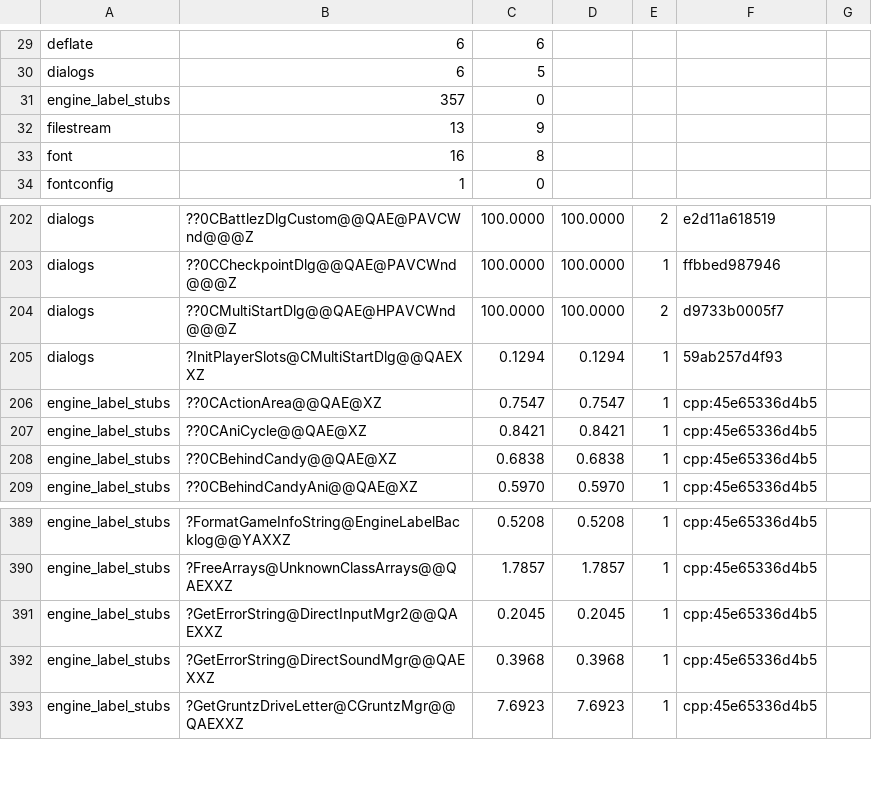
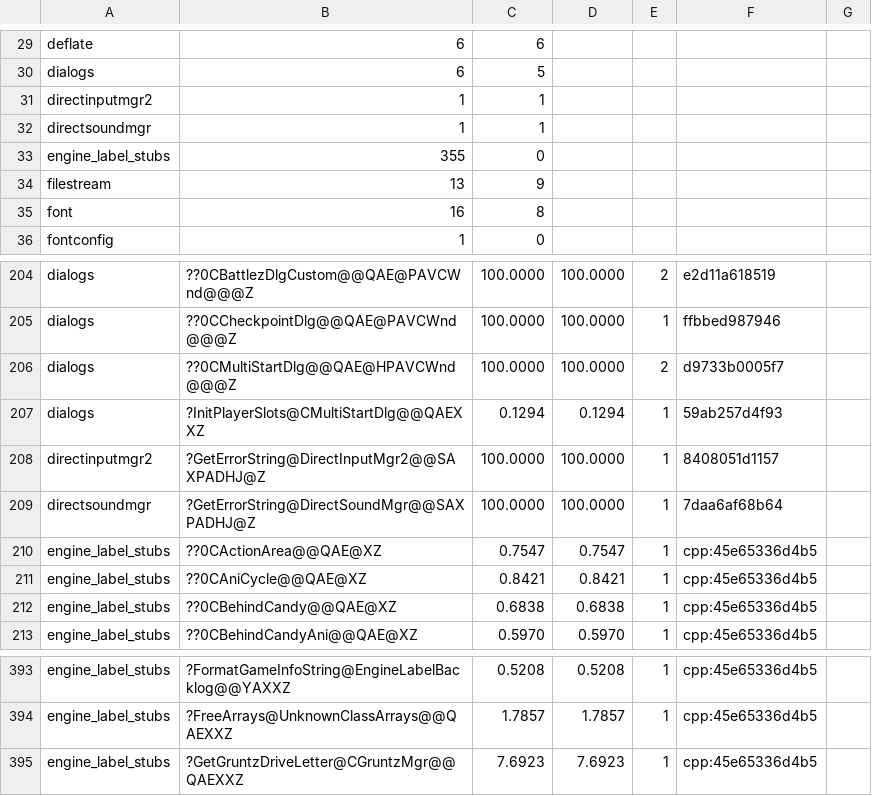
Before and after one commit to sushi-shi/gruntz-decomp, a TSV file: config/match_baseline.tsv, drawn as a sheet; only a part is shown, gaps mark what is left out.

```diff
--- a/config/match_baseline.tsv
+++ b/config/match_baseline.tsv
@@ -30,3 +30,5 @@ deflate	6	6
 dialogs	6	5
-engine_label_stubs	357	0
+directinputmgr2	1	1
+directsoundmgr	1	1
+engine_label_stubs	355	0
 filestream	13	9
@@ -205,2 +207,4 @@ dialogs	??0CMultiStartDlg@@QAE@HPAVCWnd@@@Z	100.0000	100.0000	2	d9733b0005f7
 dialogs	?InitPlayerSlots@CMultiStartDlg@@QAEXXZ	0.1294	0.1294	1	59ab257d4f93
+directinputmgr2	?GetErrorString@DirectInputMgr2@@SAXPADHJ@Z	100.0000	100.0000	1	8408051d1157
+directsoundmgr	?GetErrorString@DirectSoundMgr@@SAXPADHJ@Z	100.0000	100.0000	1	7daa6af68b64
 engine_label_stubs	??0CActionArea@@QAE@XZ	0.7547	0.7547	1	cpp:45e65336d4b5
@@ -390,4 +394,2 @@ engine_label_stubs	?FormatGameInfoString@EngineLabelBacklog@@YAXXZ	0.5208	0.5208
 engine_label_stubs	?FreeArrays@UnknownClassArrays@@QAEXXZ	1.7857	1.7857	1	cpp:45e65336d4b5
-engine_label_stubs	?GetErrorString@DirectInputMgr2@@QAEXXZ	0.2045	0.2045	1	cpp:45e65336d4b5
-engine_label_stubs	?GetErrorString@DirectSoundMgr@@QAEXXZ	0.3968	0.3968	1	cpp:45e65336d4b5
 engine_label_stubs	?GetGruntzDriveLetter@CGruntzMgr@@QAEXXZ	7.6923	7.6923	1	cpp:45e65336d4b5
```
Also changed, not shown: 8 other files.
